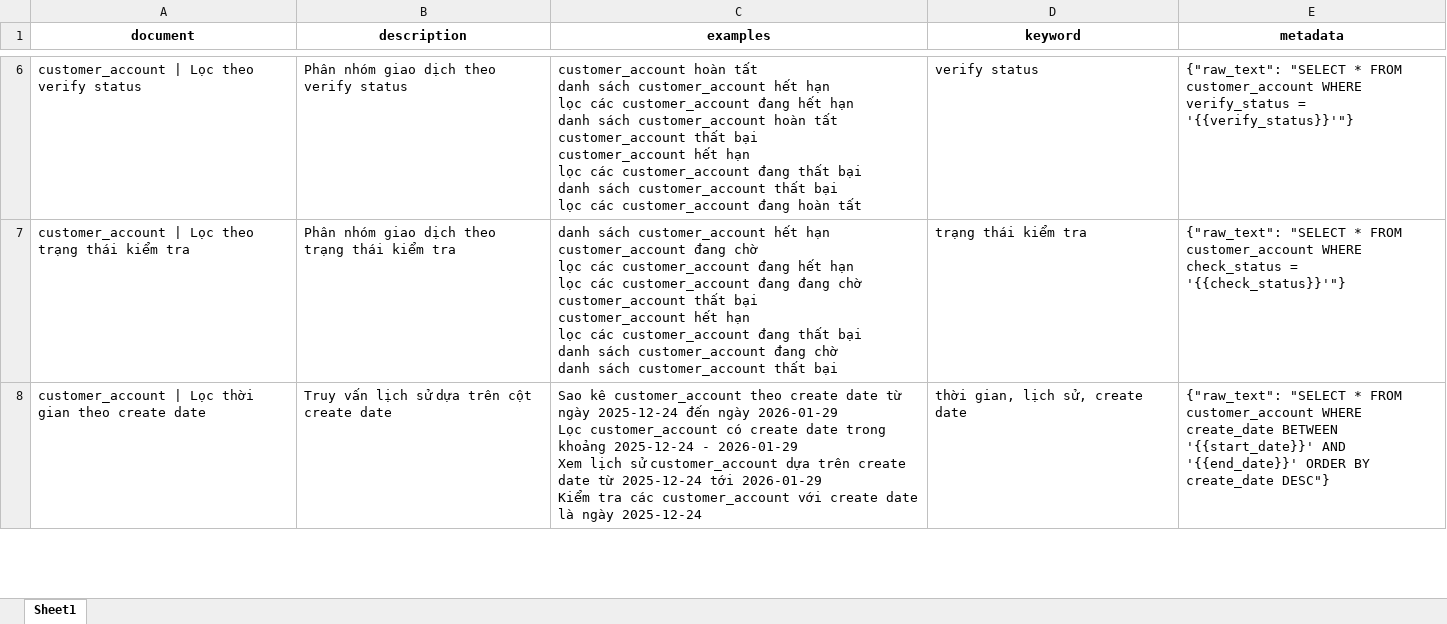
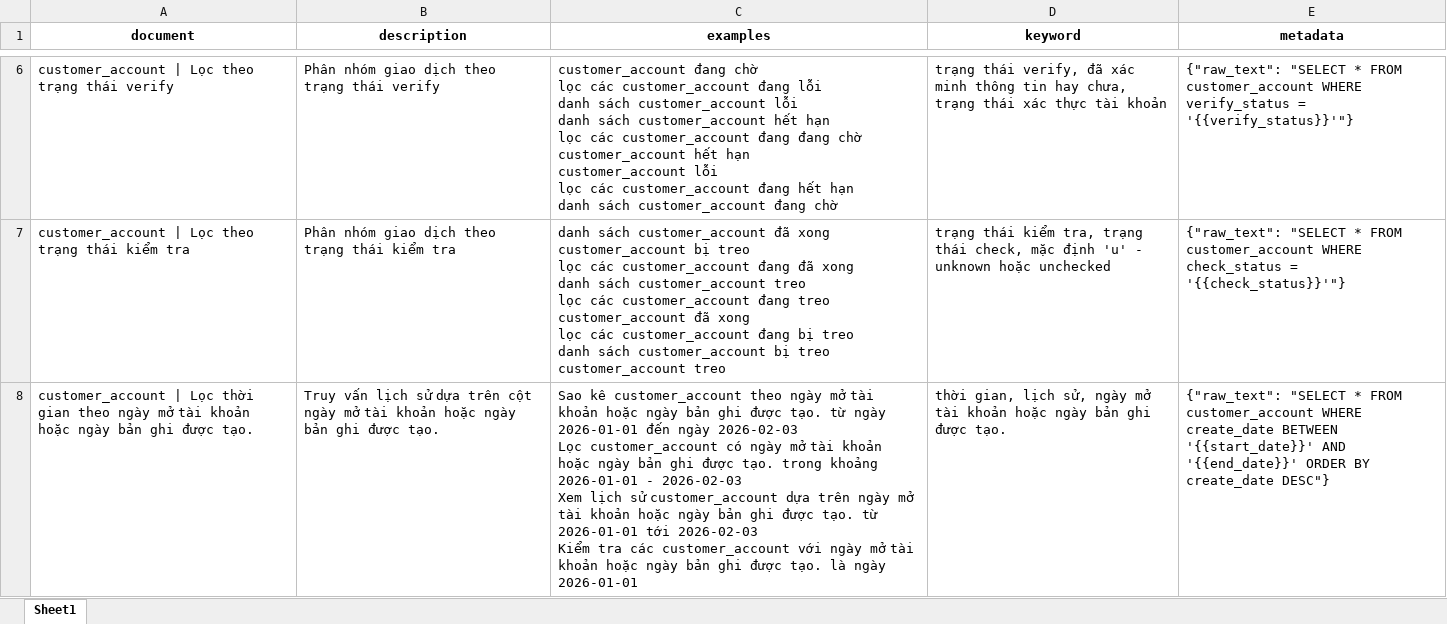
Before and after one commit to ntpa812/text2sql-research, an Excel workbook: Text2SQL_Template/output/generated_datasets/ddq_autogen_customer_account.xlsx, sheet Sheet1, drawn as a sheet; only a part is shown, gaps mark what is left out; values as stored, in another font and other column widths than the file's, no borders; removed rows and columns are numbered as before the commit, all else as after; ↵ is a line break in a cell; the diff covers the shown part only; the diff names each change by its address in the sheet, - before the commit and + after, or states it on an @@ line.

```diff
--- a/Text2SQL_Template/output/generated_datasets/ddq_autogen_customer_account.xlsx (sheet Sheet1)
+++ b/Text2SQL_Template/output/generated_datasets/ddq_autogen_customer_account.xlsx (sheet Sheet1)
-A6 (document): customer_account | Lọc theo verify status
+A6 (document): customer_account | Lọc theo trạng thái verify
-B6 (description): Phân nhóm giao dịch theo verify status
+B6 (description): Phân nhóm giao dịch theo trạng thái verify
-C6 (examples): customer_account hoàn tất ↵ danh sách customer_account hết hạn ↵ lọc các customer_account đang hết hạn ↵ danh sách customer_account hoàn tất ↵ customer_account thất bại ↵ customer_account hết hạn ↵ lọc các customer_account đang thất bại ↵ danh sách customer_account thất bại ↵ lọc các customer_account đang hoàn tất
+C6 (examples): customer_account đang chờ ↵ lọc các customer_account đang lỗi ↵ danh sách customer_account lỗi ↵ danh sách customer_account hết hạn ↵ lọc các customer_account đang đang chờ ↵ customer_account hết hạn ↵ customer_account lỗi ↵ lọc các customer_account đang hết hạn ↵ danh sách customer_account đang chờ
-D6 (keyword): verify status
+D6 (keyword): trạng thái verify, đã xác minh thông tin hay chưa, trạng thái xác thực tài khoản
-C7 (examples): …sách customer_account hết hạn ↵ customer_account đang chờ ↵ lọc các customer_account đang hết hạn ↵ lọc các customer_account đang đang chờ ↵ customer_account thất bại ↵ customer_account hết hạn ↵ lọc các customer_account đang thất bại ↵ danh sách customer_account đang chờ ↵ danh sách customer_account thất bại
+C7 (examples): …sách customer_account đã xong ↵ customer_account bị treo ↵ lọc các customer_account đang đã xong ↵ danh sách customer_account treo ↵ lọc các customer_account đang treo ↵ customer_account đã xong ↵ lọc các customer_account đang bị treo ↵ danh sách customer_account bị treo ↵ customer_account treo
-D7 (keyword): …thái kiểm tra
+D7 (keyword): …thái kiểm tra, trạng thái check, mặc định 'u' - unknown hoặc unchecked
-row 8: customer_account | Lọc thời gian theo create date | Truy vấn lịch sử dựa trên cột create date | Sao kê customer_account theo create date từ ngày 2025-12-24 đến ngày 2026-01-29 ↵ Lọc customer_account có create date trong khoảng 2025-12-24 - 2026-01-29 ↵ Xem lịch sử customer_account dựa trên create date từ 2025-12-24 tới 2026-01-29 ↵ Kiểm tra các customer_account với create date là ngày 2025-12-24 | thời gian, lịch sử, create date | {"raw_text": "SELECT * FROM customer_account WHERE create_date BETWEEN '{{start_date}}' AND '{{end_date}}' ORDER BY create_date DESC"}
+row 8: customer_account | Lọc thời gian theo ngày mở tài khoản hoặc ngày bản ghi được tạo. | Truy vấn lịch sử dựa trên cột ngày mở tài khoản hoặc ngày bản ghi được tạo. | Sao kê customer_account theo ngày mở tài khoản hoặc ngày bản ghi được tạo. từ ngày 2026-01-01 đến ngày 2026-02-03 ↵ Lọc customer_account có ngày mở tài khoản hoặc ngày bản ghi được tạo. trong khoảng 2026-01-01 - 2026-02-03 ↵ Xem lịch sử customer_account dựa trên ngày mở tài khoản hoặc ngày bản ghi được tạo. từ 2026-01-01 tới 2026-02-03 ↵ Kiểm tra các customer_account với ngày mở tài khoản hoặc ngày bản ghi được tạo. là ngày 2026-01-01 | thời gian, lịch sử, ngày mở tài khoản hoặc ngày bản ghi được tạo. | {"raw_text": "SELECT * FROM customer_account WHERE create_date BETWEEN '{{start_date}}' AND '{{end_date}}' ORDER BY create_date DESC"}
```
Also changed, not shown: 3 added rows, 3 removed rows and 12 edited cells elsewhere in this sheet, Text2SQL_Template/output/generated_datasets/ddq_autogen_customer.xlsx, Text2SQL_Template/output/generated_datasets/ddq_autogen_transaction.xlsx, 7 other files.
